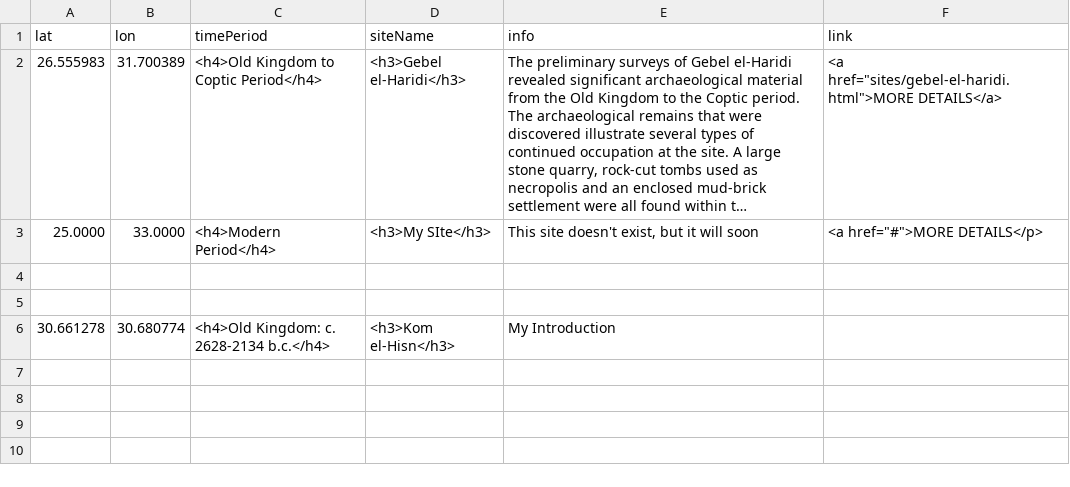
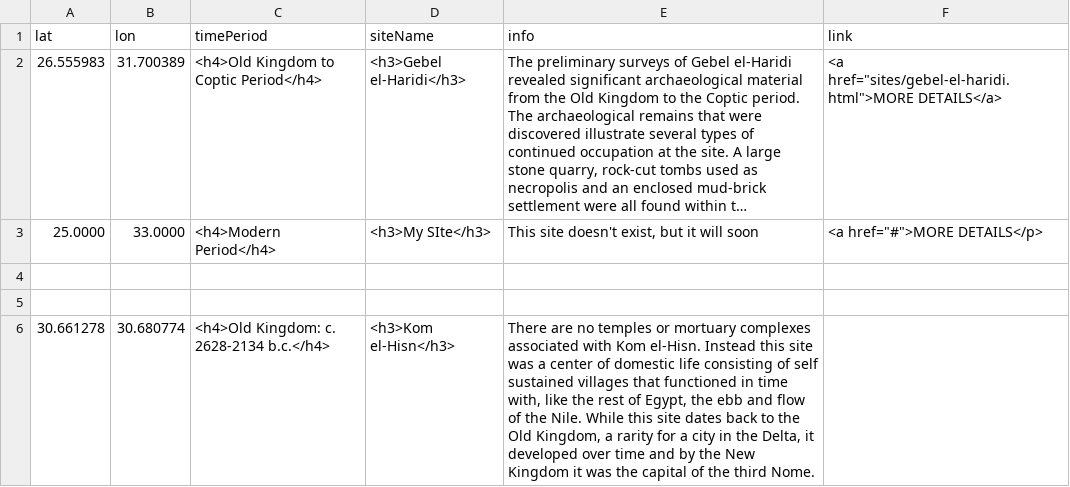
Before and after one commit to msu-anthropology/daea-fs14, a CSV file: sites/aa-sites-popup.csv, drawn as a sheet; long unchanged cells end in ….

Commit message:
Update aa-sites-popup.csv

```diff
--- a/sites/aa-sites-popup.csv
+++ b/sites/aa-sites-popup.csv
@@ -5,2 +5,2 @@ lat,lon,timePeriod,siteName,info,link
 
-30.661278,30.680774,<h4>Old Kingdom: c. 2628-2134 b.c.</h4>,<h3>Kom el-Hisn</h3>,"My Introduction"
+30.661278,30.680774,<h4>Old Kingdom: c. 2628-2134 b.c.</h4>,<h3>Kom el-Hisn</h3>,"There are no temples or mortuary complexes associated with Kom el-Hisn. Instead this site was a center of domestic life consisting of self sustained villages that functioned in time with, like the rest of Egypt, the ebb and flow of the Nile. While this site dates back to the Old Kingdom, a rarity for a city in the Delta, it developed over time and by the New Kingdom it was the capital of the third Nome. "
```
